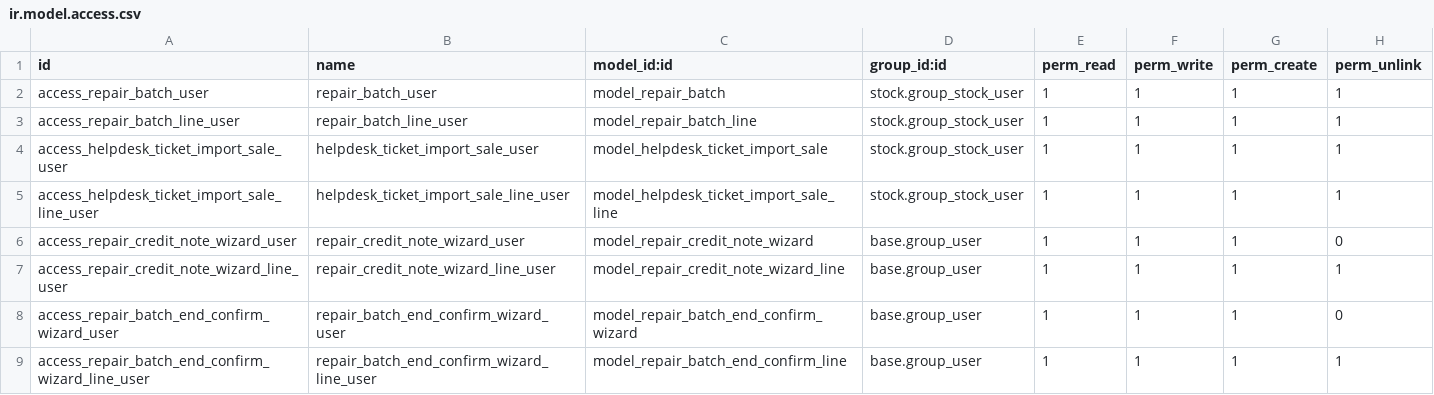
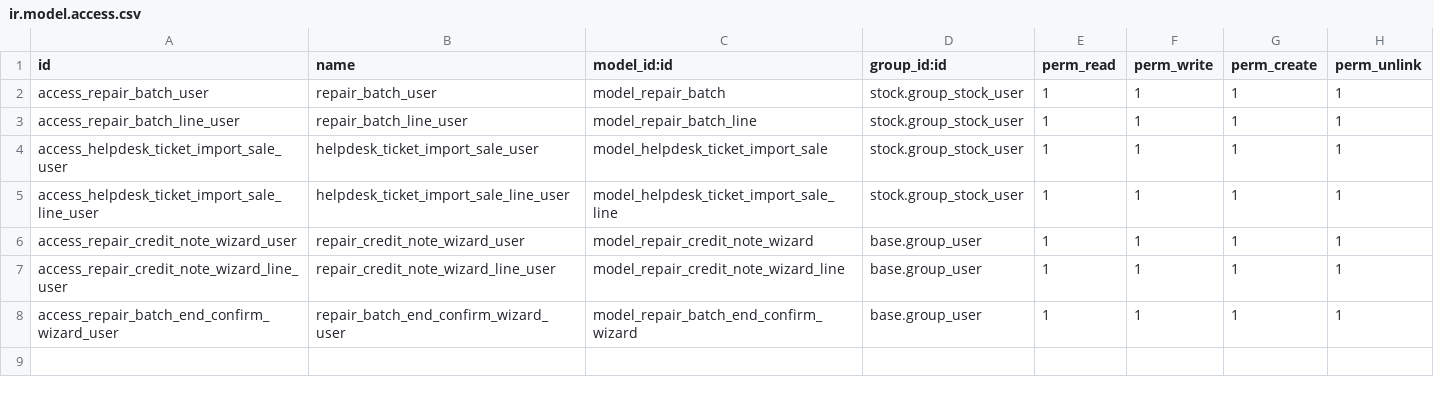
Before and after one commit to ursais/osi-addons, a CSV file: ol_helpdesk_repair_batch/security/ir.model.access.csv, drawn as a sheet.

Commit message:
stock wizard

```diff
--- a/ol_helpdesk_repair_batch/security/ir.model.access.csv
+++ b/ol_helpdesk_repair_batch/security/ir.model.access.csv
@@ -5,5 +5,4 @@ access_helpdesk_ticket_import_sale_user,helpdesk_ticket_import_sale_user,model_h
 access_helpdesk_ticket_import_sale_line_user,helpdesk_ticket_import_sale_line_user,model_helpdesk_ticket_import_sale_line,stock.group_stock_user,1,1,1,1
-access_repair_credit_note_wizard_user,repair_credit_note_wizard_user,model_repair_credit_note_wizard,base.group_user,1,1,1,0
+access_repair_credit_note_wizard_user,repair_credit_note_wizard_user,model_repair_credit_note_wizard,base.group_user,1,1,1,1
 access_repair_credit_note_wizard_line_user,repair_credit_note_wizard_line_user,model_repair_credit_note_wizard_line,base.group_user,1,1,1,1
-access_repair_batch_end_confirm_wizard_user,repair_batch_end_confirm_wizard_user,model_repair_batch_end_confirm_wizard,base.group_user,1,1,1,0
-access_repair_batch_end_confirm_wizard_line_user,repair_batch_end_confirm_wizard_line_user,model_repair_batch_end_confirm_line,base.group_user,1,1,1,1
+access_repair_batch_end_confirm_wizard_user,repair_batch_end_confirm_wizard_user,model_repair_batch_end_confirm_wizard,base.group_user,1,1,1,1
```
Also changed, not shown: 4 other files.
